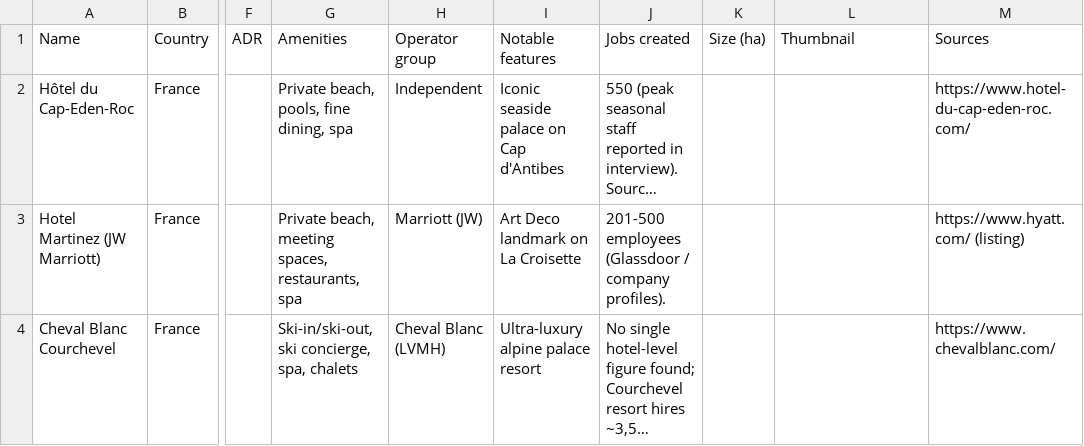
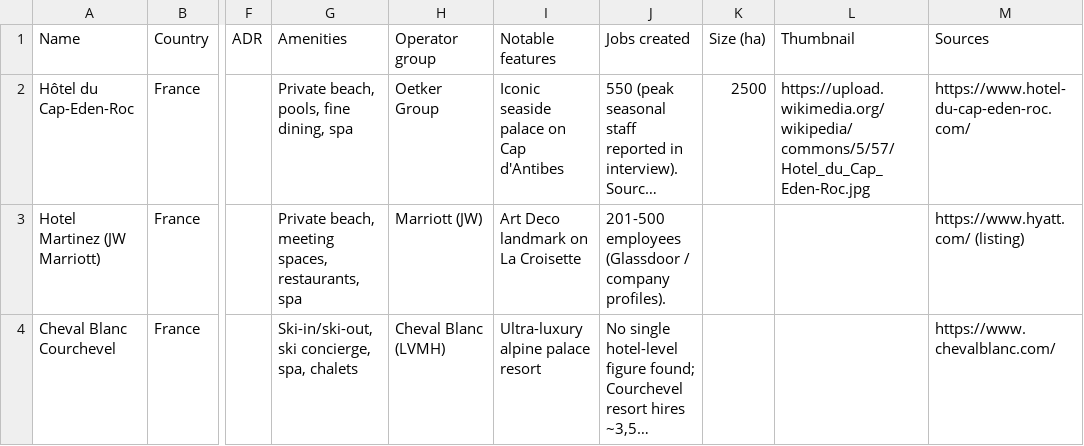
Before and after one commit to maxsykora/MedResortsMap, a CSV file: resorts.csv, drawn as a sheet; only a part is shown, gaps mark what is left out; long unchanged cells end in …; the diff names each change by its address in the sheet, - before the commit and + after, or states it on an @@ line.

Commit message:
Hotel Cap Du eden roc

```diff
--- a/resorts.csv
+++ b/resorts.csv
-H2 (Operator group): Independent
+H2 (Operator group): Oetker Group
-K2 (Size (ha)): (empty)
+K2 (Size (ha)): 2500
-L2 (Thumbnail): (empty)
+L2 (Thumbnail): https://upload.wikimedia.org/wikipedia/commons/5/57/Hotel_du_Cap_Eden-Roc.jpg
```
